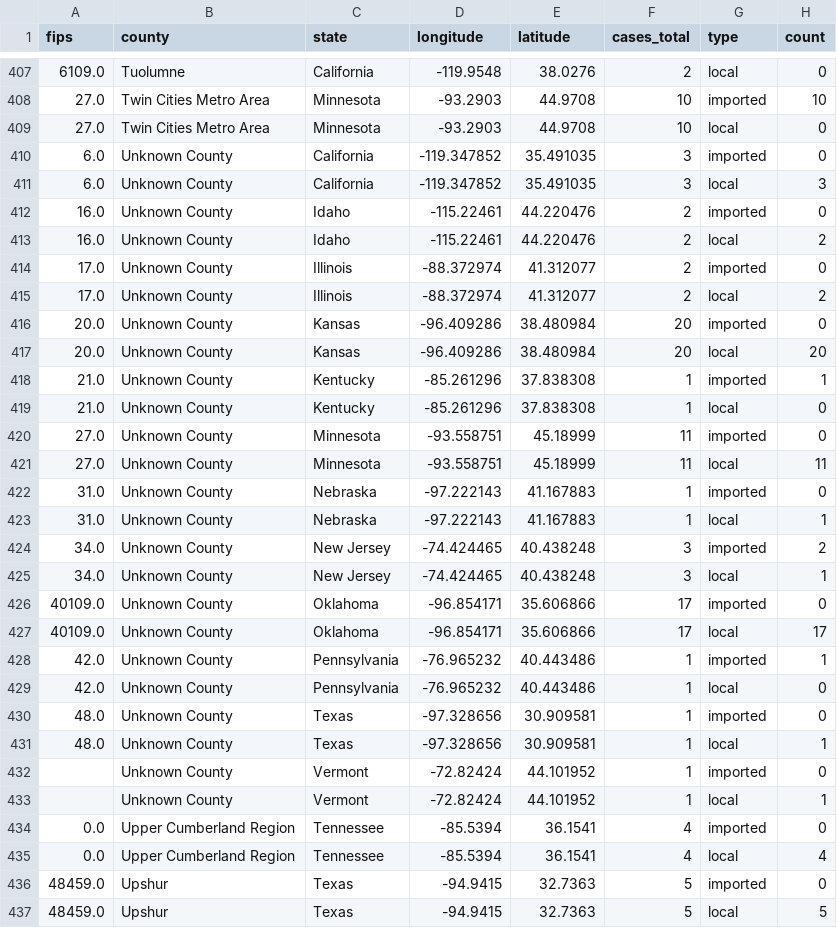
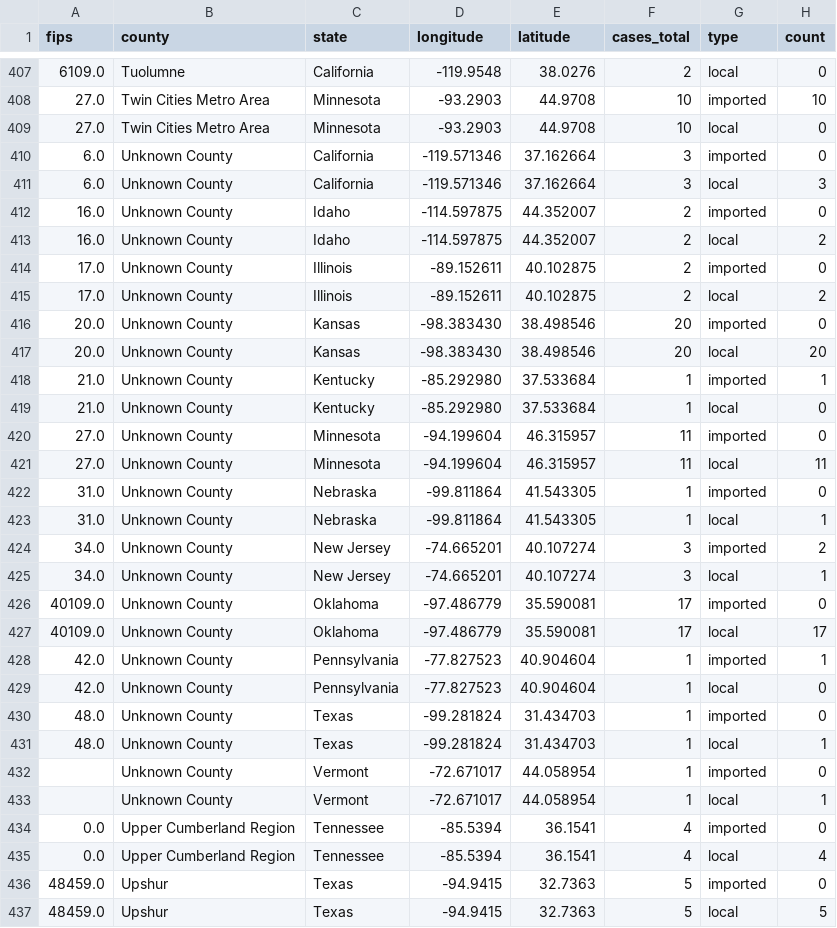
Before and after one commit to CSSEGISandData/measles_tracker_test, a CSV file: GitHub Ready Version/1map1_2025.csv, drawn as a sheet; only a part is shown, gaps mark what is left out.

```diff
--- a/GitHub Ready Version/1map1_2025.csv
+++ b/GitHub Ready Version/1map1_2025.csv
@@ -409,26 +409,26 @@ fips,county,state,longitude,latitude,cases_total,type,count
 27.0,Twin Cities Metro Area,Minnesota,-93.2903,44.9708,10,local,0
-6.0,Unknown County,California,-119.347852,35.491035,3,imported,0
-6.0,Unknown County,California,-119.347852,35.491035,3,local,3
-16.0,Unknown County,Idaho,-115.22461,44.220476,2,imported,0
-16.0,Unknown County,Idaho,-115.22461,44.220476,2,local,2
-17.0,Unknown County,Illinois,-88.372974,41.312077,2,imported,0
-17.0,Unknown County,Illinois,-88.372974,41.312077,2,local,2
-20.0,Unknown County,Kansas,-96.409286,38.480984,20,imported,0
-20.0,Unknown County,Kansas,-96.409286,38.480984,20,local,20
-21.0,Unknown County,Kentucky,-85.261296,37.838308,1,imported,1
-21.0,Unknown County,Kentucky,-85.261296,37.838308,1,local,0
-27.0,Unknown County,Minnesota,-93.558751,45.18999,11,imported,0
-27.0,Unknown County,Minnesota,-93.558751,45.18999,11,local,11
-31.0,Unknown County,Nebraska,-97.222143,41.167883,1,imported,0
-31.0,Unknown County,Nebraska,-97.222143,41.167883,1,local,1
-34.0,Unknown County,New Jersey,-74.424465,40.438248,3,imported,2
-34.0,Unknown County,New Jersey,-74.424465,40.438248,3,local,1
-40109.0,Unknown County,Oklahoma,-96.854171,35.606866,17,imported,0
-40109.0,Unknown County,Oklahoma,-96.854171,35.606866,17,local,17
-42.0,Unknown County,Pennsylvania,-76.965232,40.443486,1,imported,1
-42.0,Unknown County,Pennsylvania,-76.965232,40.443486,1,local,0
-48.0,Unknown County,Texas,-97.328656,30.909581,1,imported,0
-48.0,Unknown County,Texas,-97.328656,30.909581,1,local,1
-,Unknown County,Vermont,-72.82424,44.101952,1,imported,0
-,Unknown County,Vermont,-72.82424,44.101952,1,local,1
+6.0,Unknown County,California,-119.571346,37.162664,3,imported,0
+6.0,Unknown County,California,-119.571346,37.162664,3,local,3
+16.0,Unknown County,Idaho,-114.597875,44.352007,2,imported,0
+16.0,Unknown County,Idaho,-114.597875,44.352007,2,local,2
+17.0,Unknown County,Illinois,-89.152611,40.102875,2,imported,0
+17.0,Unknown County,Illinois,-89.152611,40.102875,2,local,2
+20.0,Unknown County,Kansas,-98.383430,38.498546,20,imported,0
+20.0,Unknown County,Kansas,-98.383430,38.498546,20,local,20
+21.0,Unknown County,Kentucky,-85.292980,37.533684,1,imported,1
+21.0,Unknown County,Kentucky,-85.292980,37.533684,1,local,0
+27.0,Unknown County,Minnesota,-94.199604,46.315957,11,imported,0
+27.0,Unknown County,Minnesota,-94.199604,46.315957,11,local,11
+31.0,Unknown County,Nebraska,-99.811864,41.543305,1,imported,0
+31.0,Unknown County,Nebraska,-99.811864,41.543305,1,local,1
+34.0,Unknown County,New Jersey,-74.665201,40.107274,3,imported,2
+34.0,Unknown County,New Jersey,-74.665201,40.107274,3,local,1
+40109.0,Unknown County,Oklahoma,-97.486779,35.590081,17,imported,0
+40109.0,Unknown County,Oklahoma,-97.486779,35.590081,17,local,17
+42.0,Unknown County,Pennsylvania,-77.827523,40.904604,1,imported,1
+42.0,Unknown County,Pennsylvania,-77.827523,40.904604,1,local,0
+48.0,Unknown County,Texas,-99.281824,31.434703,1,imported,0
+48.0,Unknown County,Texas,-99.281824,31.434703,1,local,1
+,Unknown County,Vermont,-72.671017,44.058954,1,imported,0
+,Unknown County,Vermont,-72.671017,44.058954,1,local,1
 0.0,Upper Cumberland Region,Tennessee,-85.5394,36.1541,4,imported,0
```
Also changed, not shown: GitHub Ready Version/1map1.csv, GitHub Ready Version/1map1_deaths_whole_duration.csv, 19 other files.
